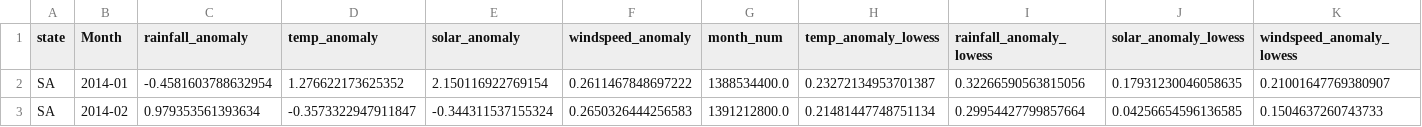
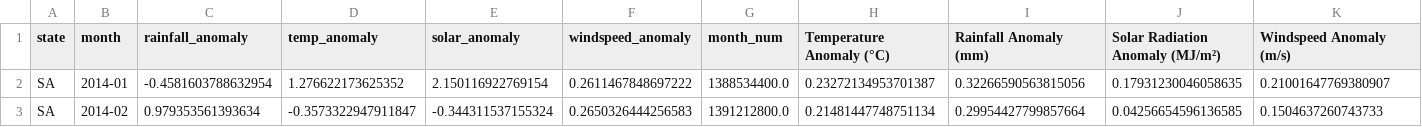
Before and after one commit to hieuductrinh/black_summer_australia_data_visualisation, a CSV file: data/climate_anomalies_lowess.csv, drawn as a sheet; only a part is shown.

Commit message:
Updated column name

```diff
--- a/data/climate_anomalies_lowess.csv
+++ b/data/climate_anomalies_lowess.csv
@@ -1,2 +1,2 @@
-state,Month,rainfall_anomaly,temp_anomaly,solar_anomaly,windspeed_anomaly,month_num,temp_anomaly_lowess,rainfall_anomaly_lowess,solar_anomaly_lowess,windspeed_anomaly_lowess
+state,month,rainfall_anomaly,temp_anomaly,solar_anomaly,windspeed_anomaly,month_num,Temperature Anomaly (°C),Rainfall Anomaly (mm),Solar Radiation Anomaly (MJ/m²),Windspeed Anomaly (m/s)
 SA,2014-01,-0.4581603788632954,1.276622173625352,2.150116922769154,0.2611467848697222,1388534400.0,0.23272134953701387,0.32266590563815056,0.17931230046058635,0.21001647769380907
```
